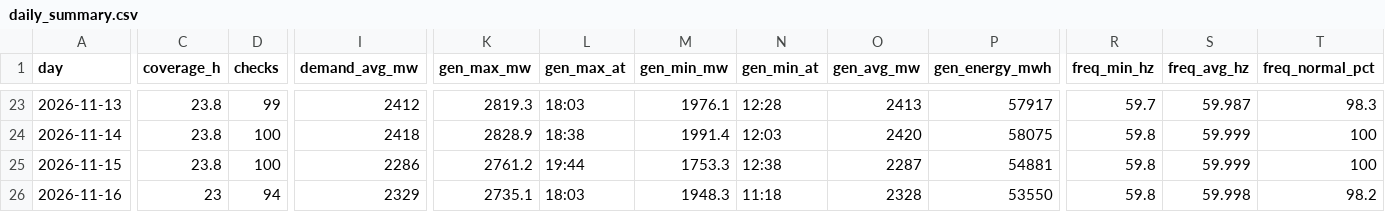
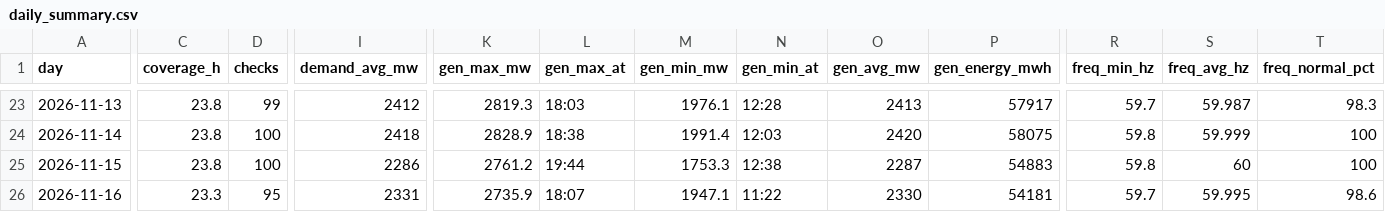
Before and after one commit to EidenGarcia/pr-generation-dashboard, a CSV file: logs/daily_summary.csv, drawn as a sheet; only a part is shown, gaps mark what is left out; the diff covers the shown part only; the diff names each change by its address in the sheet, - before the commit and + after, or states it on an @@ line.

```diff
--- a/logs/daily_summary.csv
+++ b/logs/daily_summary.csv
-P25 (gen_energy_mwh): 54881
+P25 (gen_energy_mwh): 54883
-S25 (freq_avg_hz): 59.999
+S25 (freq_avg_hz): 60
-C26 (coverage_h): 23
+C26 (coverage_h): 23.3
-D26 (checks): 94
+D26 (checks): 95
-I26 (demand_avg_mw): 2329
+I26 (demand_avg_mw): 2331
-K26 (gen_max_mw): 2735.1
+K26 (gen_max_mw): 2735.9
-L26 (gen_max_at): 18:03
+L26 (gen_max_at): 18:07
-M26 (gen_min_mw): 1948.3
+M26 (gen_min_mw): 1947.1
-N26 (gen_min_at): 11:18
+N26 (gen_min_at): 11:22
-O26 (gen_avg_mw): 2328
+O26 (gen_avg_mw): 2330
-P26 (gen_energy_mwh): 53550
+P26 (gen_energy_mwh): 54181
-R26 (freq_min_hz): 59.8
+R26 (freq_min_hz): 59.7
-S26 (freq_avg_hz): 59.998
+S26 (freq_avg_hz): 59.995
-T26 (freq_normal_pct): 98.2
+T26 (freq_normal_pct): 98.6
```
Also changed, not shown: 4 edited cells elsewhere in this file, 25 other files.
